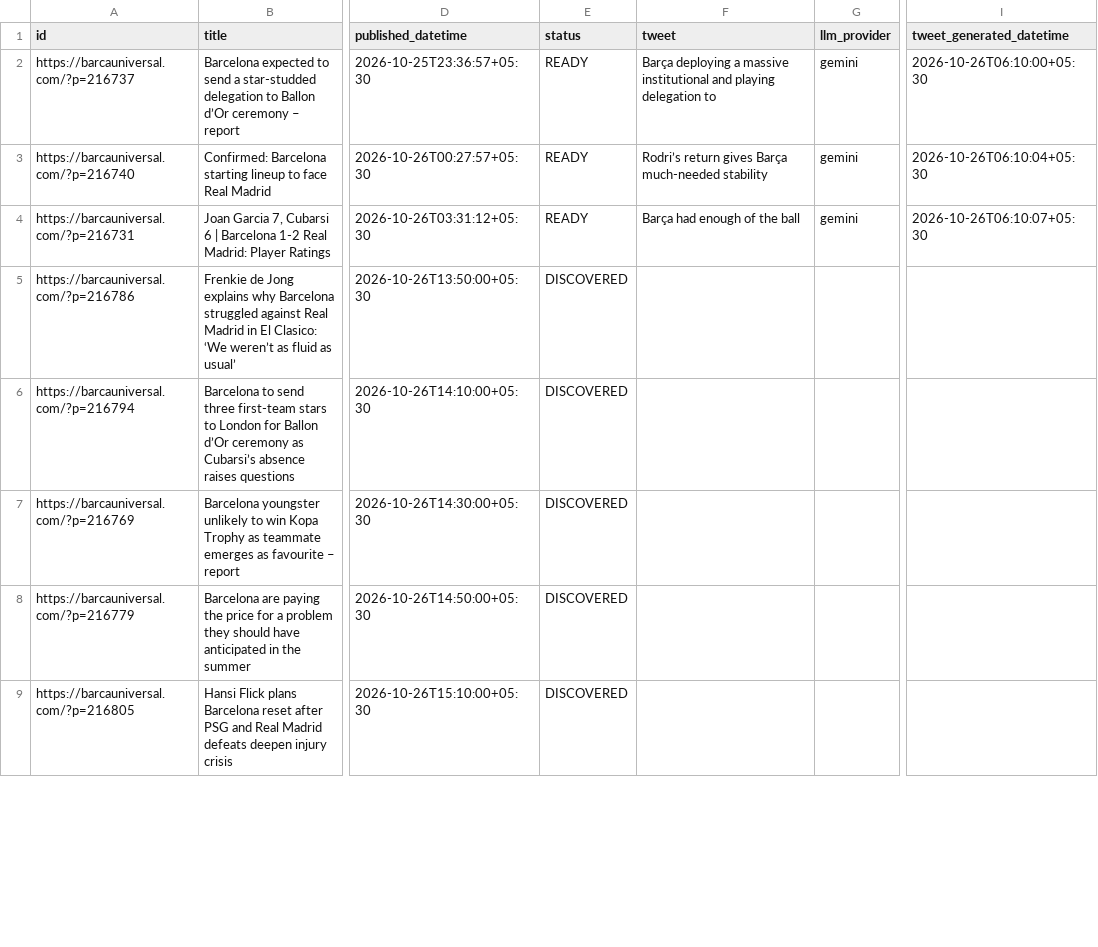
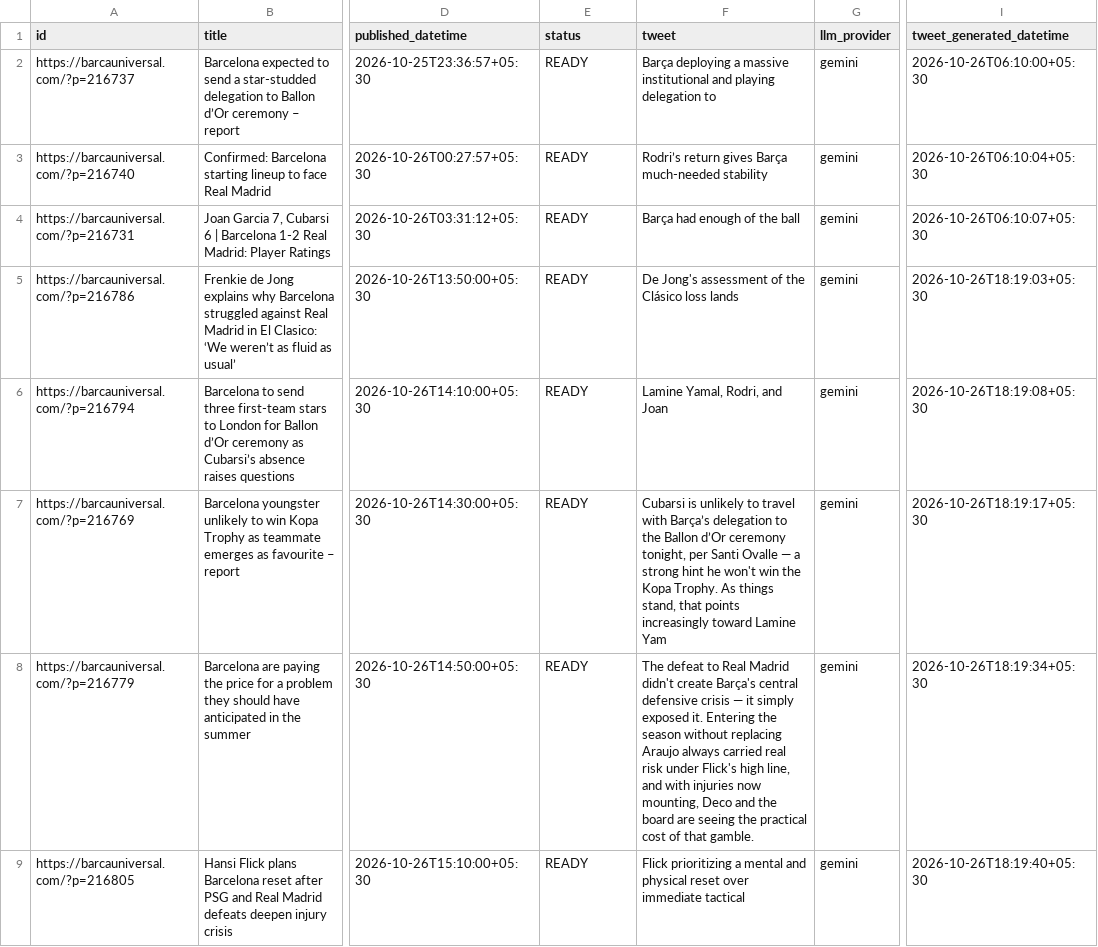
Before and after one commit to dinesh-kanakaraj/Kestrel, a CSV file: logs/tweet_log_2026-10-26.csv, drawn as a sheet; only a part is shown, gaps mark what is left out; the diff covers the shown part only; the diff names each change by its address in the sheet, - before the commit and + after, or states it on an @@ line.

Commit message:
state: generated tweets run 40325365738

```diff
--- a/logs/tweet_log_2026-10-26.csv
+++ b/logs/tweet_log_2026-10-26.csv
-E5:E9 (status): DISCOVERED
+E5:E9 (status): READY
-F5 (tweet): (empty)
+F5 (tweet): De Jong's assessment of the Clásico loss lands
-G5:G9 (llm_provider): (empty)
+G5:G9 (llm_provider): gemini
-I5 (tweet_generated_datetime): (empty)
+I5 (tweet_generated_datetime): 2026-10-26T18:19:03+05:30
-F6 (tweet): (empty)
+F6 (tweet): Lamine Yamal, Rodri, and Joan
-I6 (tweet_generated_datetime): (empty)
+I6 (tweet_generated_datetime): 2026-10-26T18:19:08+05:30
-F7 (tweet): (empty)
+F7 (tweet): Cubarsi is unlikely to travel with Barça’s delegation to the Ballon d’Or ceremony tonight, per Santi Ovalle — a strong hint he won't win the Kopa Trophy. As things stand, that points increasingly toward Lamine Yam
-I7 (tweet_generated_datetime): (empty)
+I7 (tweet_generated_datetime): 2026-10-26T18:19:17+05:30
-F8 (tweet): (empty)
+F8 (tweet): The defeat to Real Madrid didn't create Barça's central defensive crisis — it simply exposed it. Entering the season without replacing Araujo always carried real risk under Flick's high line, and with injuries now mounting, Deco and the board are seeing the practical cost of that gamble.
-I8 (tweet_generated_datetime): (empty)
+I8 (tweet_generated_datetime): 2026-10-26T18:19:34+05:30
-F9 (tweet): (empty)
+F9 (tweet): Flick prioritizing a mental and physical reset over immediate tactical
-I9 (tweet_generated_datetime): (empty)
+I9 (tweet_generated_datetime): 2026-10-26T18:19:40+05:30
```
Also changed, not shown: 16 edited cells elsewhere in this file.
